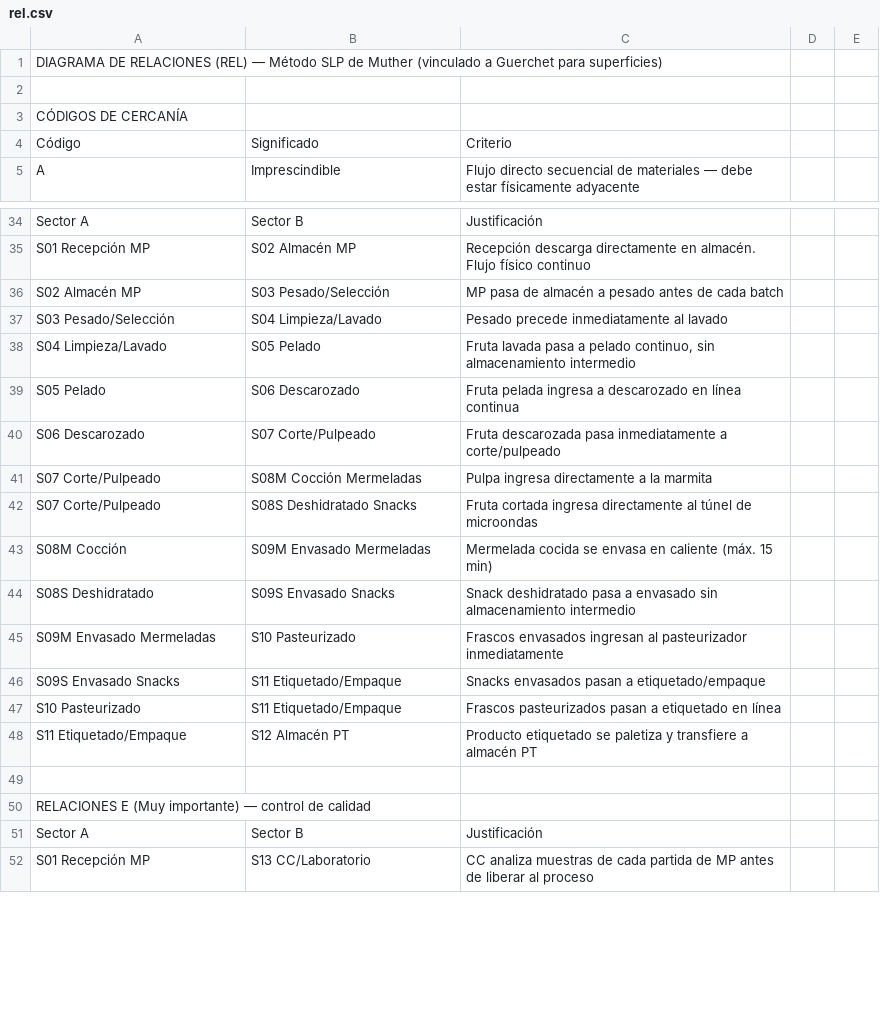
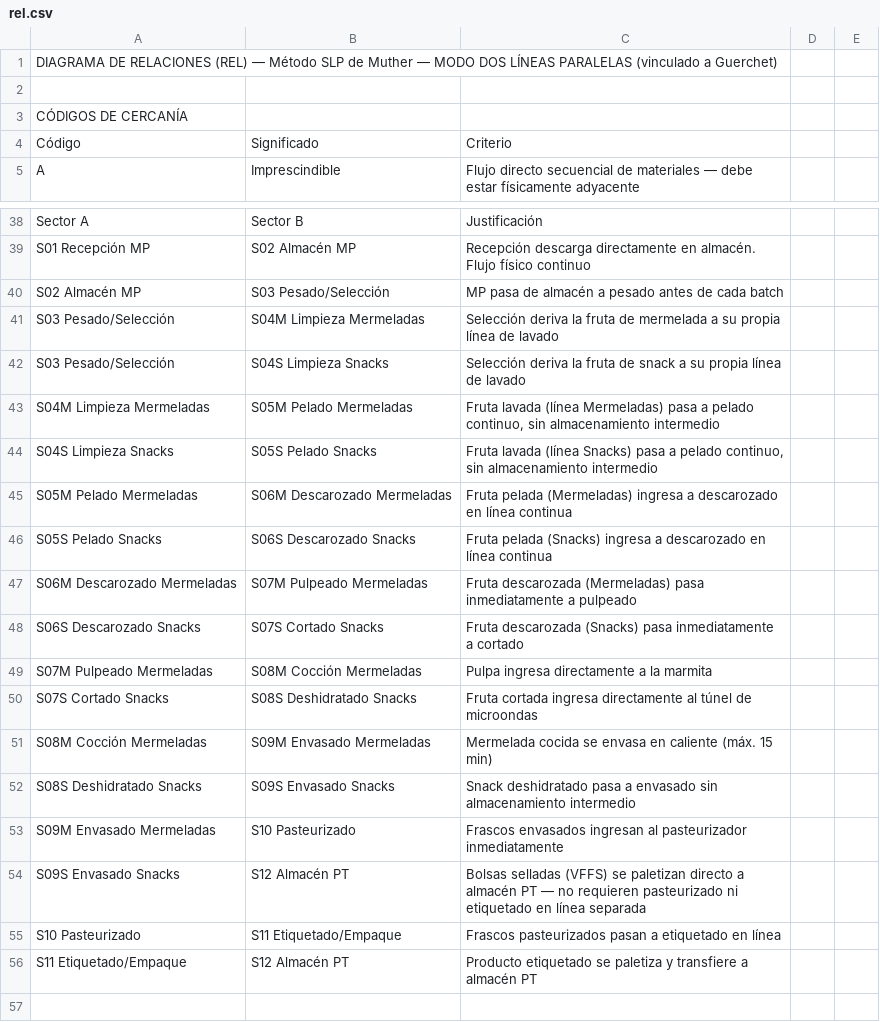
Before and after one commit to coordinacionsgi-prog/ecodulce-dashboard, a CSV file: data/rel.csv, drawn as a sheet; only a part is shown, gaps mark what is left out; the shorter side is filled out with more unchanged rows; the diff covers the shown part only.

Commit message:
Rediseñar REL/Carga-Distancia en modo dos líneas paralelas independientes (Mermeladas y Snacks con equipo propio desde Limpieza hasta Envasado)

```diff
--- a/data/rel.csv
+++ b/data/rel.csv
@@ -1,2 +1,2 @@
-DIAGRAMA DE RELACIONES (REL) — Método SLP de Muther (vinculado a Guerchet para superficies),,,,
+DIAGRAMA DE RELACIONES (REL) — Método SLP de Muther — MODO DOS LÍNEAS PARALELAS (vinculado a Guerchet),,,,
 ,,,,
@@ -36,12 +40,16 @@ S01 Recepción MP,S02 Almacén MP,Recepción descarga directamente en almacén.
 S02 Almacén MP,S03 Pesado/Selección,MP pasa de almacén a pesado antes de cada batch,,
-S03 Pesado/Selección,S04 Limpieza/Lavado,Pesado precede inmediatamente al lavado,,
-S04 Limpieza/Lavado,S05 Pelado,"Fruta lavada pasa a pelado continuo, sin almacenamiento intermedio",,
-S05 Pelado,S06 Descarozado,Fruta pelada ingresa a descarozado en línea continua,,
-S06 Descarozado,S07 Corte/Pulpeado,Fruta descarozada pasa inmediatamente a corte/pulpeado,,
-S07 Corte/Pulpeado,S08M Cocción Mermeladas,Pulpa ingresa directamente a la marmita,,
-S07 Corte/Pulpeado,S08S Deshidratado Snacks,Fruta cortada ingresa directamente al túnel de microondas,,
-S08M Cocción,S09M Envasado Mermeladas,Mermelada cocida se envasa en caliente (máx. 15 min),,
-S08S Deshidratado,S09S Envasado Snacks,Snack deshidratado pasa a envasado sin almacenamiento intermedio,,
+S03 Pesado/Selección,S04M Limpieza Mermeladas,Selección deriva la fruta de mermelada a su propia línea de lavado,,
+S03 Pesado/Selección,S04S Limpieza Snacks,Selección deriva la fruta de snack a su propia línea de lavado,,
+S04M Limpieza Mermeladas,S05M Pelado Mermeladas,"Fruta lavada (línea Mermeladas) pasa a pelado continuo, sin almacenamiento intermedio",,
+S04S Limpieza Snacks,S05S Pelado Snacks,"Fruta lavada (línea Snacks) pasa a pelado continuo, sin almacenamiento intermedio",,
+S05M Pelado Mermeladas,S06M Descarozado Mermeladas,Fruta pelada (Mermeladas) ingresa a descarozado en línea continua,,
+S05S Pelado Snacks,S06S Descarozado Snacks,Fruta pelada (Snacks) ingresa a descarozado en línea continua,,
+S06M Descarozado Mermeladas,S07M Pulpeado Mermeladas,Fruta descarozada (Mermeladas) pasa inmediatamente a pulpeado,,
+S06S Descarozado Snacks,S07S Cortado Snacks,Fruta descarozada (Snacks) pasa inmediatamente a cortado,,
+S07M Pulpeado Mermeladas,S08M Cocción Mermeladas,Pulpa ingresa directamente a la marmita,,
+S07S Cortado Snacks,S08S Deshidratado Snacks,Fruta cortada ingresa directamente al túnel de microondas,,
+S08M Cocción Mermeladas,S09M Envasado Mermeladas,Mermelada cocida se envasa en caliente (máx. 15 min),,
+S08S Deshidratado Snacks,S09S Envasado Snacks,Snack deshidratado pasa a envasado sin almacenamiento intermedio,,
 S09M Envasado Mermeladas,S10 Pasteurizado,Frascos envasados ingresan al pasteurizador inmediatamente,,
-S09S Envasado Snacks,S11 Etiquetado/Empaque,Snacks envasados pasan a etiquetado/empaque,,
+S09S Envasado Snacks,S12 Almacén PT,Bolsas selladas (VFFS) se paletizan directo a almacén PT — no requieren pasteurizado ni etiquetado en línea separada,,
 S10 Pasteurizado,S11 Etiquetado/Empaque,Frascos pasteurizados pasan a etiquetado en línea,,
```
Also changed, not shown: 5 added rows and 29 edited cells elsewhere in this file, data/carga-distancia.csv, 1 other file.
